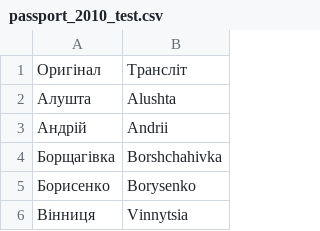
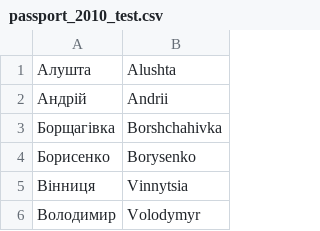
Before and after one commit to bossly/uaTranslit, a CSV file: app/src/main/res/raw/passport_2010_test.csv, drawn as a sheet; only a part is shown; the shorter side is filled out with more unchanged rows; the diff names each change by its address in the sheet, - before the commit and + after, or states it on an @@ line.

Commit message:
+ новий метод - Маніфест + змінемо режим переводу + добавлено unit tests

```diff
--- a/app/src/main/res/raw/passport_2010_test.csv
+++ b/app/src/main/res/raw/passport_2010_test.csv
-row 1: Оригінал | Трансліт
```
Also changed, not shown: 14 other files.
